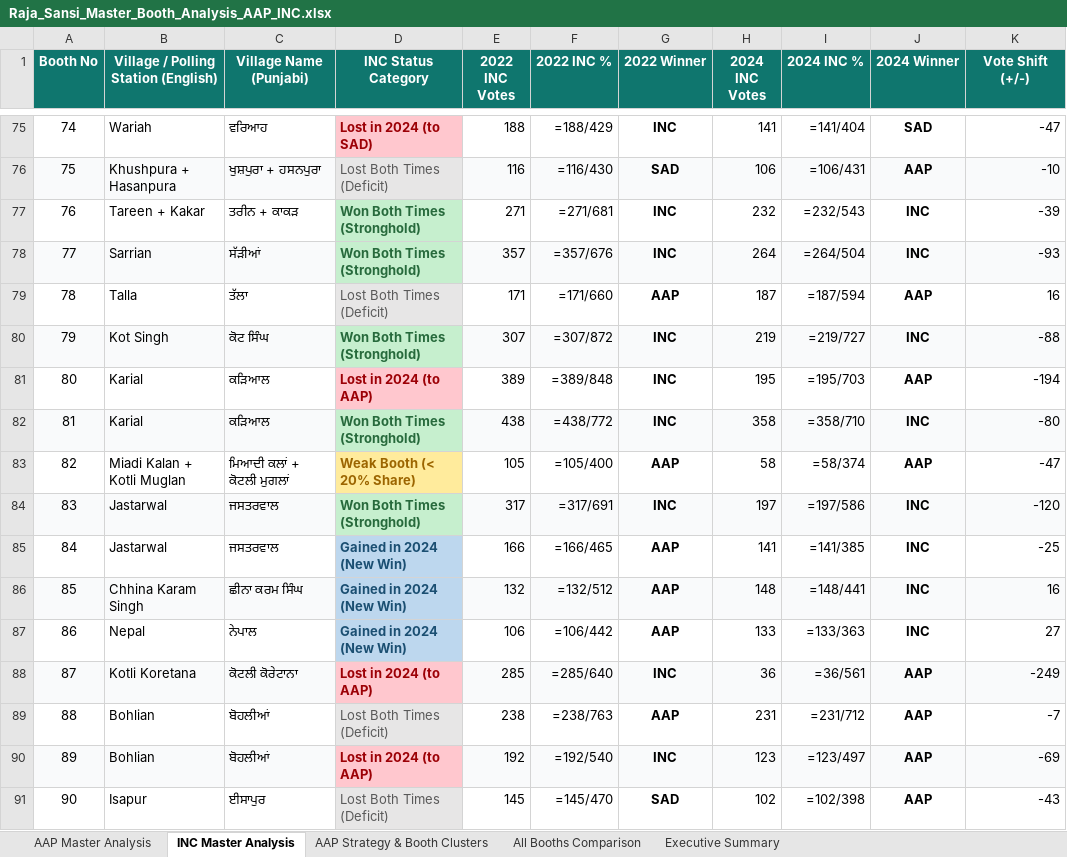
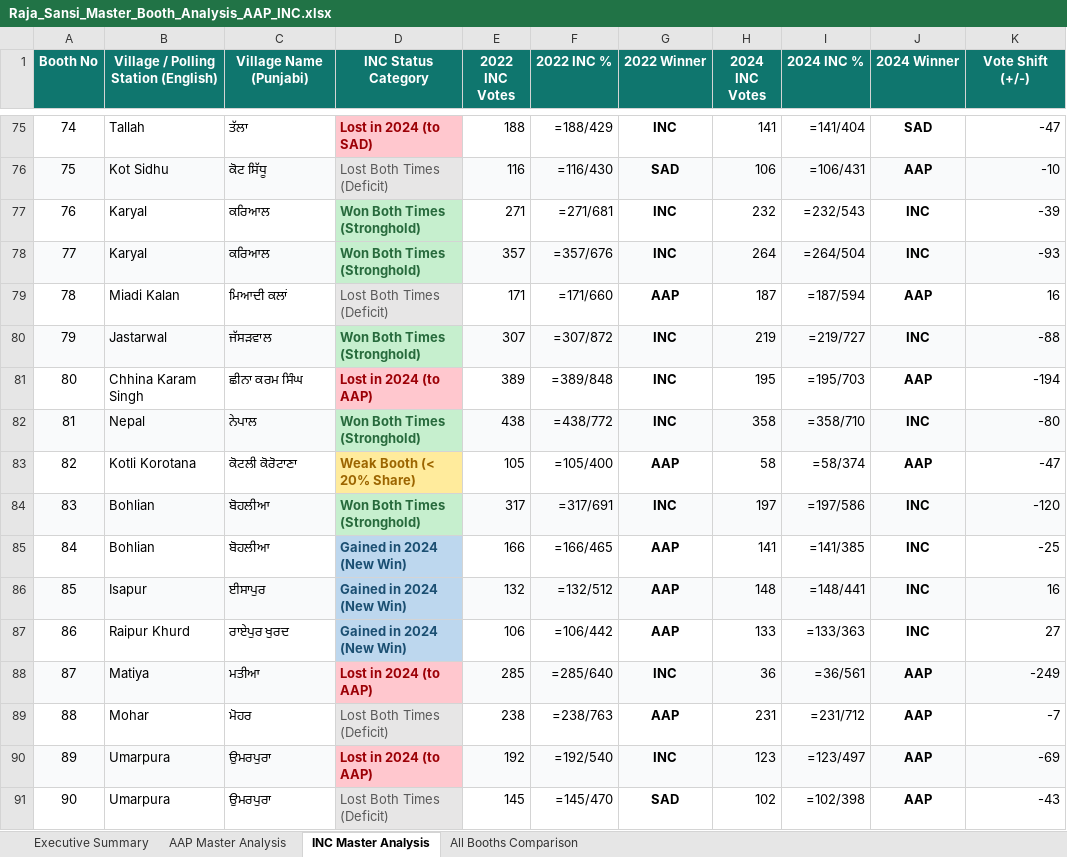
Before and after one commit to Jass-2005/raja-sansi-election-dashboard, an Excel workbook: public/Raja_Sansi_Master_Booth_Analysis_AAP_INC.xlsx, sheet INC Master Analysis, drawn as a sheet; only a part is shown, gaps mark what is left out; values as stored, in another font and other column widths than the file's, no borders; formulas without a stored value are shown as written; the diff covers the shown part only; the diff names each change by its address in the sheet, - before the commit and + after, or states it on an @@ line.

```diff
--- a/public/Raja_Sansi_Master_Booth_Analysis_AAP_INC.xlsx (sheet INC Master Analysis)
+++ b/public/Raja_Sansi_Master_Booth_Analysis_AAP_INC.xlsx (sheet INC Master Analysis)
-sheet tab: AAP Strategy & Booth Clusters
@@ sheet tab order changed: Executive Summary | AAP Master Analysis | INC Master Analysis | All Booths Comparison @@
-B75: Wariah
+B75: Tallah
-C75 (Village Name (Punjabi)): ਵਰਿਆਹ
+C75 (Village Name (Punjabi)): ਤੱਲਾ
-B76: Khushpura + Hasanpura
+B76: Kot Sidhu
-C76 (Village Name (Punjabi)): ਖੁਸ਼ਪੁਰਾ + ਹਸਨਪੁਰਾ
+C76 (Village Name (Punjabi)): ਕੋਟ ਸਿੱਧੂ
-B77: Tareen + Kakar
+B77: Karyal
-C77 (Village Name (Punjabi)): ਤਰੀਨ + ਕਾਕੜ
+C77 (Village Name (Punjabi)): ਕਰਿਆਲ
-B78: Sarrian
+B78: Karyal
-C78 (Village Name (Punjabi)): ਸੱੜੀਆਂ
+C78 (Village Name (Punjabi)): ਕਰਿਆਲ
-B79: Talla
+B79: Miadi Kalan
-C79 (Village Name (Punjabi)): ਤੱਲਾ
+C79 (Village Name (Punjabi)): ਮਿਆਦੀ ਕਲਾਂ
-B80: Kot Singh
+B80: Jastarwal
-C80 (Village Name (Punjabi)): ਕੋਟ ਸਿੰਘ
+C80 (Village Name (Punjabi)): ਜੱਸੜਵਾਲ
-B81: Karial
+B81: Chhina Karam Singh
-C81 (Village Name (Punjabi)): ਕੜਿਆਲ
+C81 (Village Name (Punjabi)): ਛੀਨਾ ਕਰਮ ਸਿੰਘ
-B82: Karial
+B82: Nepal
-C82 (Village Name (Punjabi)): ਕੜਿਆਲ
+C82 (Village Name (Punjabi)): ਨੇਪਾਲ
-B83: Miadi Kalan + Kotli Muglan
+B83: Kotli Korotana
-C83 (Village Name (Punjabi)): ਮਿਆਦੀ ਕਲਾਂ + ਕੋਟਲੀ ਮੁਗਲਾਂ
+C83 (Village Name (Punjabi)): ਕੋਟਲੀ ਕੋਰੋਟਾਣਾ
-B84:B85: Jastarwal
+B84:B85: Bohlian
-C84:C85 (Village Name (Punjabi)): ਜਸਤਰਵਾਲ
+C84:C85 (Village Name (Punjabi)): ਬੋਹਲੀਆ
-B86: Chhina Karam Singh
+B86: Isapur
-C86 (Village Name (Punjabi)): ਛੀਨਾ ਕਰਮ ਸਿੰਘ
+C86 (Village Name (Punjabi)): ਈਸਾਪੁਰ
-B87: Nepal
+B87: Raipur Khurd
-C87 (Village Name (Punjabi)): ਨੇਪਾਲ
+C87 (Village Name (Punjabi)): ਰਾਏਪੁਰ ਖੁਰਦ
-B88: Kotli Koretana
+B88: Matiya
-C88 (Village Name (Punjabi)): ਕੋਟਲੀ ਕੋਰੇਟਾਨਾ
+C88 (Village Name (Punjabi)): ਮਤੀਆ
-B89: Bohlian
+B89: Mohar
-C89 (Village Name (Punjabi)): ਬੋਹਲੀਆਂ
+C89 (Village Name (Punjabi)): ਮੋਹਰ
-B90: Bohlian
+B90: Umarpura
-C90 (Village Name (Punjabi)): ਬੋਹਲੀਆਂ
+C90 (Village Name (Punjabi)): ਉਮਰਪੁਰਾ
-B91: Isapur
+B91: Umarpura
-C91 (Village Name (Punjabi)): ਈਸਾਪੁਰ
+C91 (Village Name (Punjabi)): ਉਮਰਪੁਰਾ
```
Also changed, not shown: 390 edited cells elsewhere in this sheet, sheet All Booths Comparison, sheet AAP Master Analysis, sheet Executive Summary, public/Qadian_Master_Booth_Analysis_AAP_INC.xlsx, 12 other files.
